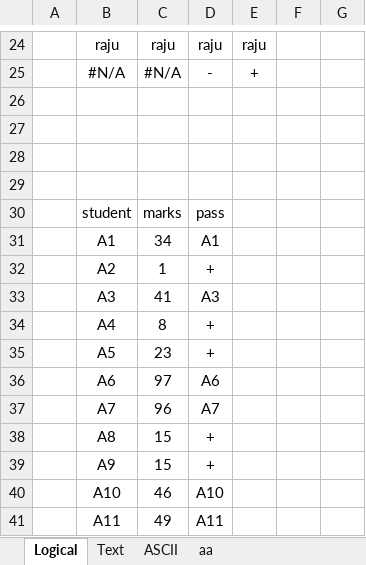
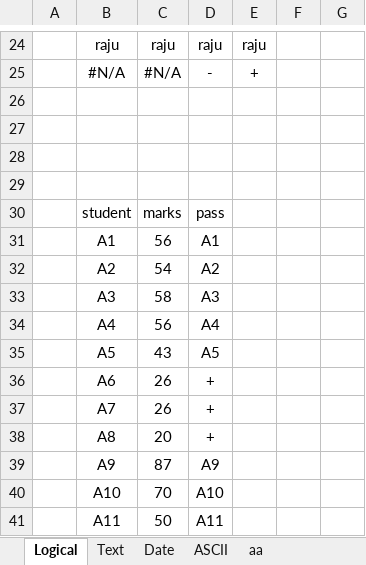
Before and after one commit to cecyours/Lectures, an Excel workbook: BASIC/Formula.xlsx, sheet Logical, drawn as a sheet; only a part is shown, gaps mark what is left out; values as stored, in another font and other column widths than the file's, no borders; table styles not drawn; removed rows and columns are numbered as before the commit, all else as after; the diff names each change by its address in the sheet, - before the commit and + after, or states it on an @@ line.

```diff
--- a/BASIC/Formula.xlsx (sheet Logical)
+++ b/BASIC/Formula.xlsx (sheet Logical)
+sheet tab: Date
-C31: 34
+C31: 56
-row 32:  | A2 | 1 | +
+row 32:  | A2 | 54 | A2
-C33: 41
+C33: 58
-row 34:  | A4 | 8 | +
-row 35:  | A5 | 23 | +
-row 36:  | A6 | 97 | A6
-row 37:  | A7 | 96 | A7
+row 34:  | A4 | 56 | A4
+row 35:  | A5 | 43 | A5
+row 36:  | A6 | 26 | +
+row 37:  | A7 | 26 | +
-C38: 15
+C38: 20
-row 39:  | A9 | 15 | +
+row 39:  | A9 | 87 | A9
-C40: 46
+C40: 70
-C41: 49
+C41: 50
```
